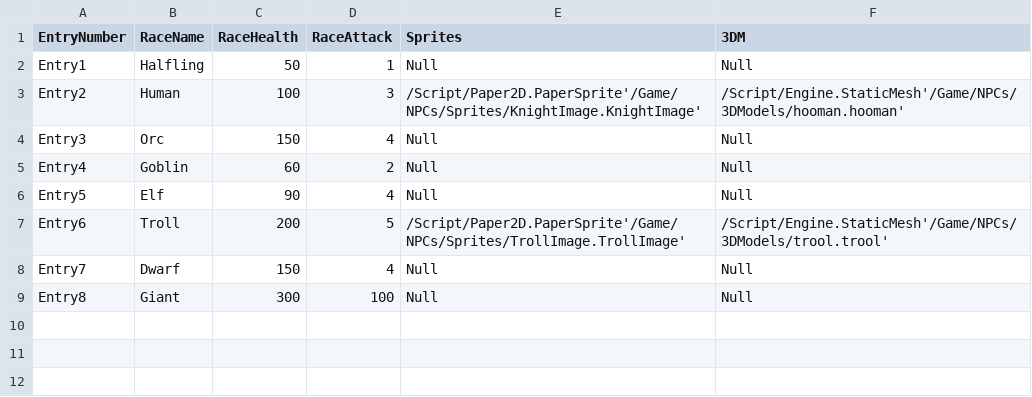
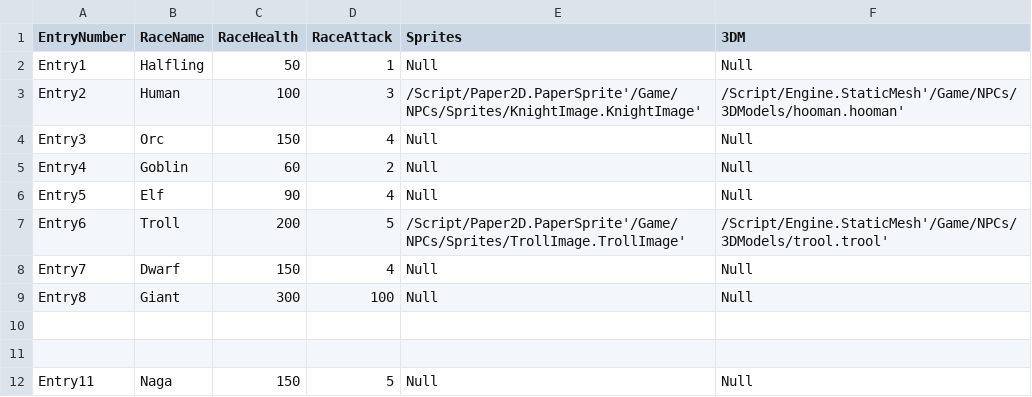
Before and after one commit to IanNua/FantasyDatabase, a CSV file: Content/NPCs/DataBaseLocation/FantasyRacesData(in).csv, drawn as a sheet; the diff names each change by its address in the sheet, - before the commit and + after, or states it on an @@ line.

Commit message:
Update FantasyRacesData(in).csv

```diff
--- a/Content/NPCs/DataBaseLocation/FantasyRacesData(in).csv
+++ b/Content/NPCs/DataBaseLocation/FantasyRacesData(in).csv
+row 10: (empty)
+row 11: (empty)
+row 12: Entry11 | Naga | 150 | 5 | Null | Null
```
